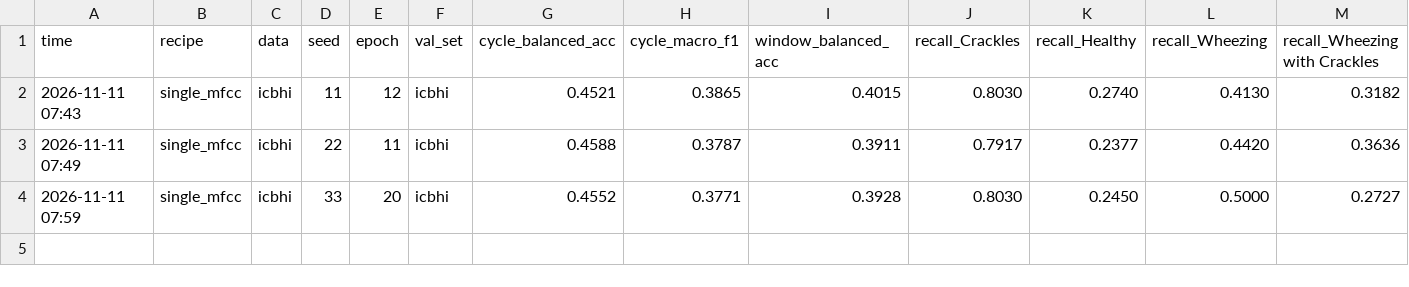
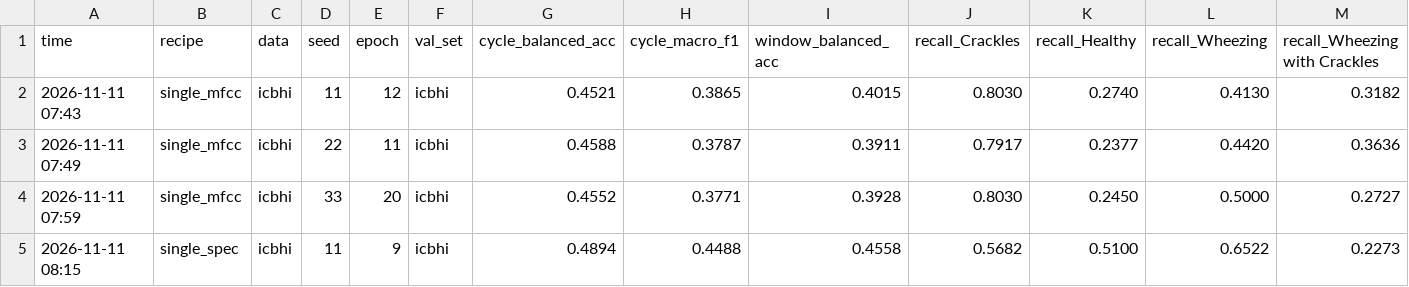
Before and after one commit to HaredRay1/Resondi, a CSV file: model-rebuild/results/fusion-validation.csv, drawn as a sheet.

```diff
--- a/model-rebuild/results/fusion-validation.csv
+++ b/model-rebuild/results/fusion-validation.csv
@@ -4 +4,2 @@ time,recipe,data,seed,epoch,val_set,cycle_balanced_acc,cycle_macro_f1,window_bal
 2026-11-11 07:59,single_mfcc,icbhi,33,20,icbhi,0.4552,0.3771,0.3928,0.8030,0.2450,0.5000,0.2727
+2026-11-11 08:15,single_spec,icbhi,11,9,icbhi,0.4894,0.4488,0.4558,0.5682,0.5100,0.6522,0.2273
```
Also changed, not shown: 3 other files.
